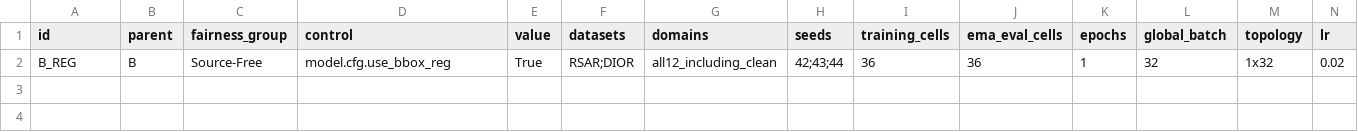
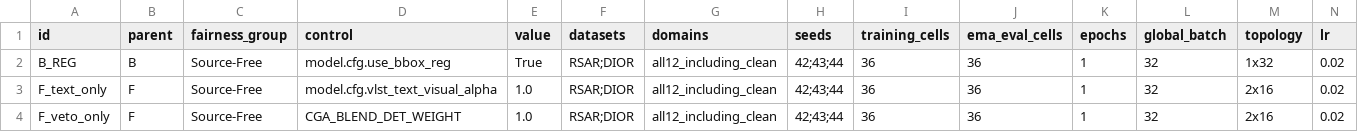
Before and after one commit to Jordan-Liao/IRAOD-New, a CSV file: experiments/comparison/extensions/ablation_matrix.csv, drawn as a sheet; only a part is shown; rows hold the shown columns only; the diff names each change by its address in the sheet, - before the commit and + after, or states it on an @@ line.

```diff
--- a/experiments/comparison/extensions/ablation_matrix.csv
+++ b/experiments/comparison/extensions/ablation_matrix.csv
+row 3: F_text_only | F | Source-Free | model.cfg.vlst_text_visual_alpha | 1.0 | RSAR;DIOR | all12_including_clean | 42;43;44 | 36 | 36 | 1 | 32 | 2x16 | 0.02
+row 4: F_veto_only | F | Source-Free | CGA_BLEND_DET_WEIGHT | 1.0 | RSAR;DIOR | all12_including_clean | 42;43;44 | 36 | 36 | 1 | 32 | 2x16 | 0.02
```
Also changed, not shown: 7 other files.
